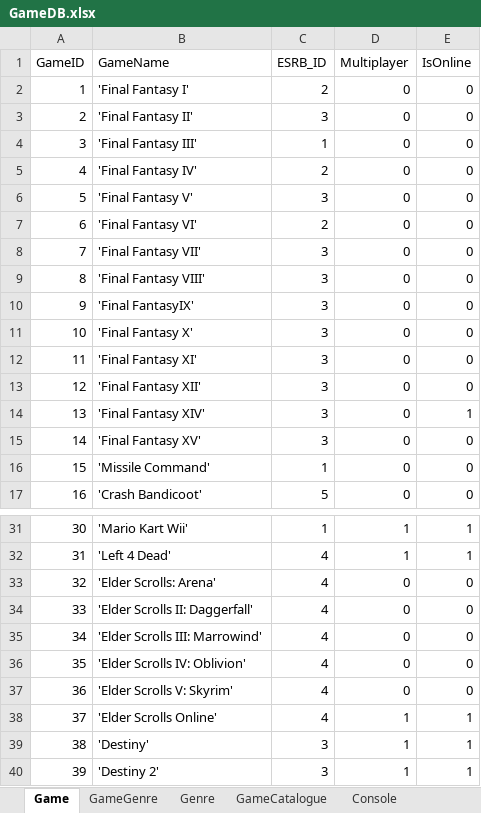
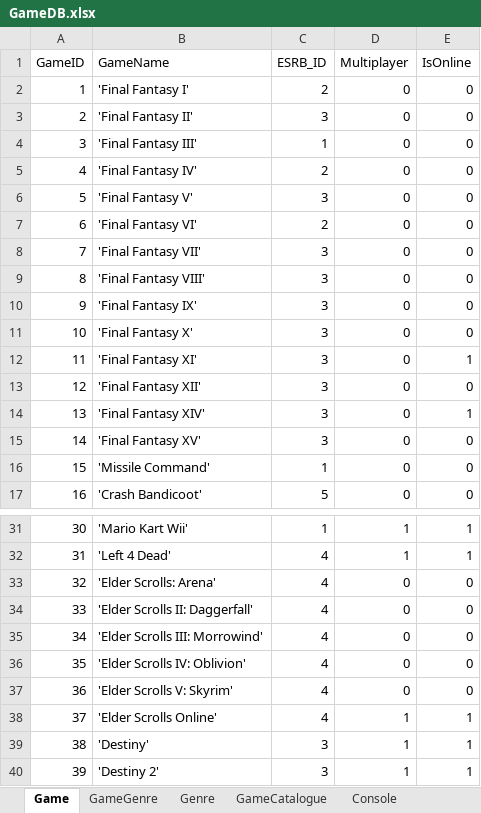
Before and after one commit to coleminer399/3550GroupAssignment1, an Excel workbook: GameDB.xlsx, sheet Game, drawn as a sheet; only a part is shown, gaps mark what is left out; values as stored, in another font and other column widths than the file's, no borders; the diff names each change by its address in the sheet, - before the commit and + after, or states it on an @@ line.

```diff
--- a/GameDB.xlsx (sheet Game)
+++ b/GameDB.xlsx (sheet Game)
-B10 (GameName): 'Final FantasyIX'
+B10 (GameName): 'Final Fantasy IX'
-E12 (IsOnline): 0
+E12 (IsOnline): 1
-B35 (GameName): 'Elder Scrolls III: Marrowind'
+B35 (GameName): 'Elder Scrolls III: Morrowind'
```
Also changed, not shown: sheet GameCatalogue, sheet Manufacturer, sheet Console, 1 other file.
